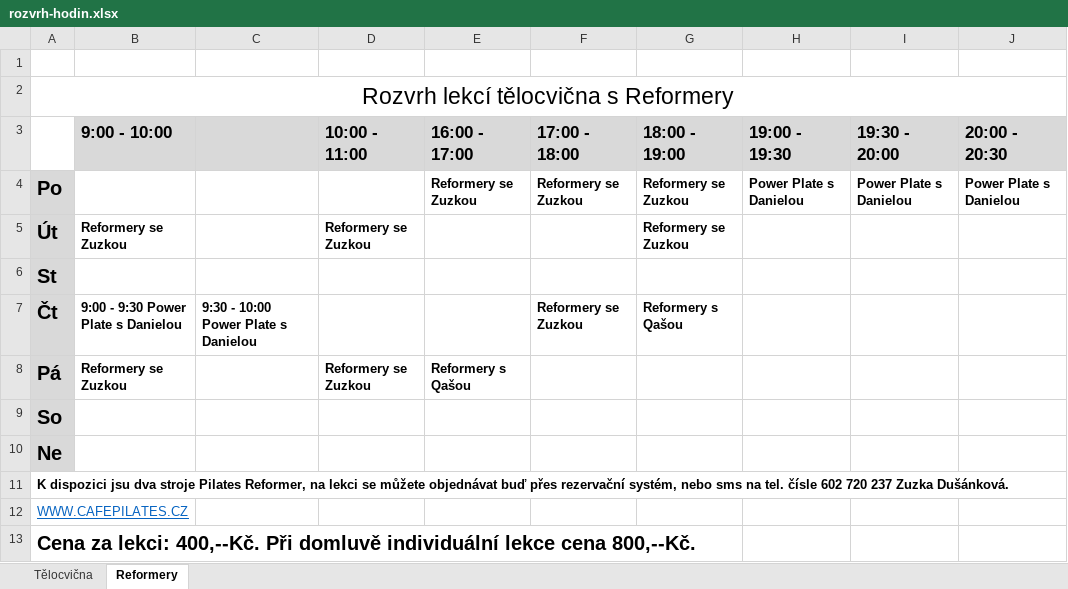
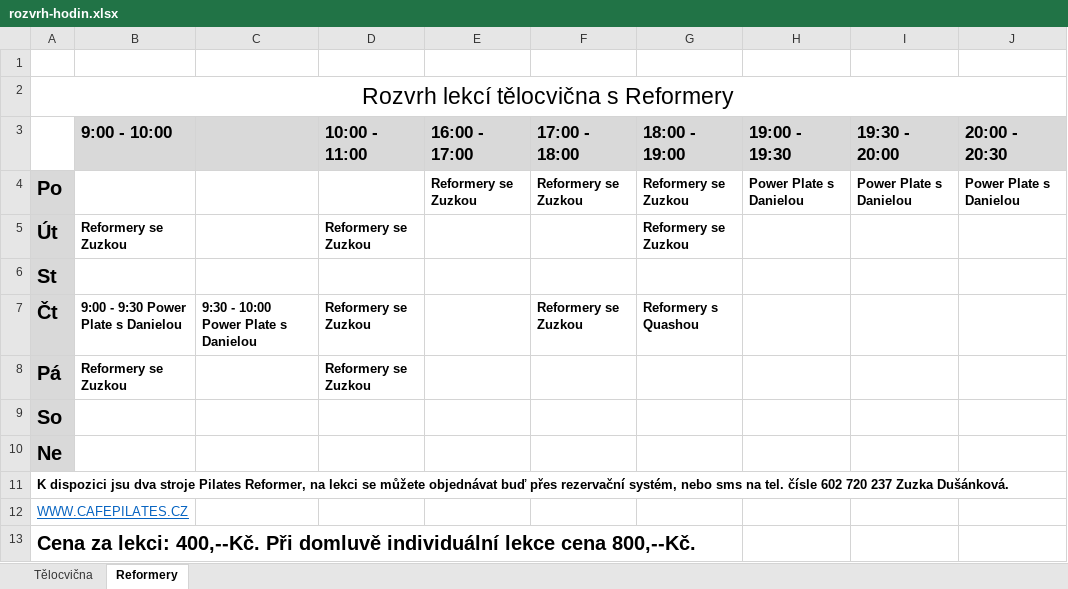
Before and after one commit to davidrynes/cafepilates, an Excel workbook: documents/rozvrh-hodin.xlsx, sheet Reformery, drawn as a sheet; values as stored, in another font and other column widths than the file's, no borders; the diff names each change by its address in the sheet, - before the commit and + after, or states it on an @@ line.

```diff
--- a/documents/rozvrh-hodin.xlsx (sheet Reformery)
+++ b/documents/rozvrh-hodin.xlsx (sheet Reformery)
-D7 (10:00 - 11:00): (empty)
+D7 (10:00 - 11:00): Reformery se Zuzkou
-G7 (18:00 - 19:00): Reformery s Qašou
+G7 (18:00 - 19:00): Reformery s Quashou
-E8 (16:00 - 17:00): Reformery s Qašou
+E8 (16:00 - 17:00): (empty)
```
Also changed, not shown: sheet Tělocvična, 11 other files.
